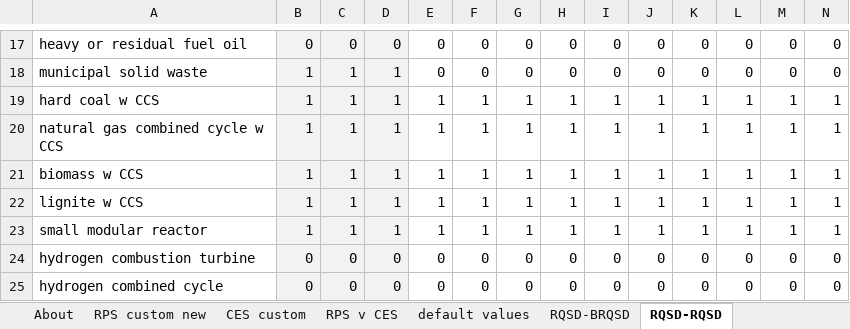
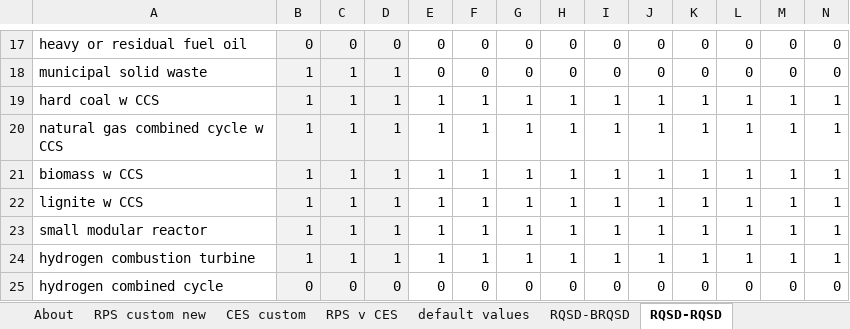
Before and after one commit to EnergyInnovation/eps-mississippi, an Excel workbook: InputData/elec/RQSD/RPS Qualifying Source Definitions.xlsx, sheet RQSD-RQSD, drawn as a sheet; only a part is shown, gaps mark what is left out; values as stored, in another font and other column widths than the file's, no borders; removed rows and columns are numbered as before the commit, all else as after; rows hold the shown columns only; the diff names each change by its address in the sheet, - before the commit and + after, or states it on an @@ line.

```diff
--- a/InputData/elec/RQSD/RPS Qualifying Source Definitions.xlsx (sheet RQSD-RQSD)
+++ b/InputData/elec/RQSD/RPS Qualifying Source Definitions.xlsx (sheet RQSD-RQSD)
-row 24: hydrogen combustion turbine | 0 | 0 | 0 | 0 | 0 | 0 | 0 | 0 | 0 | 0 | 0 | 0 | 0
+row 24: hydrogen combustion turbine | 1 | 1 | 1 | 1 | 1 | 1 | 1 | 1 | 1 | 1 | 1 | 1 | 1
```
Also changed, not shown: sheet RQSD-BRQSD, sheet default values, 2 other files.
